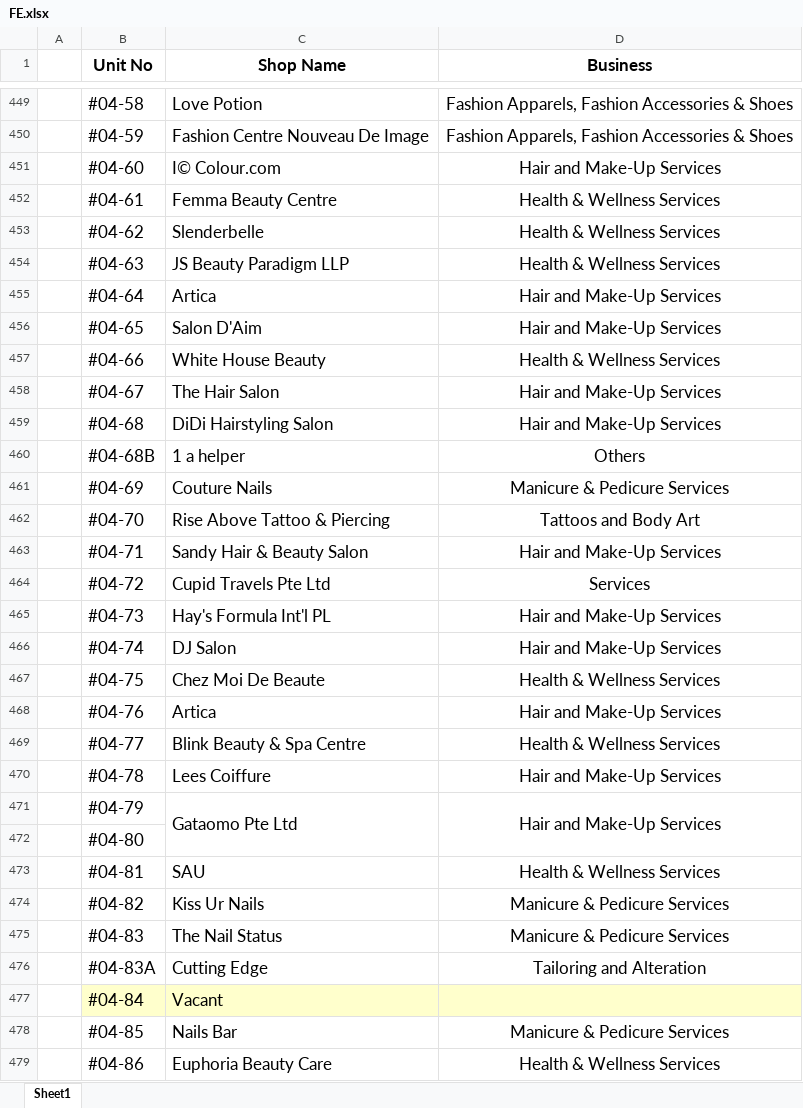
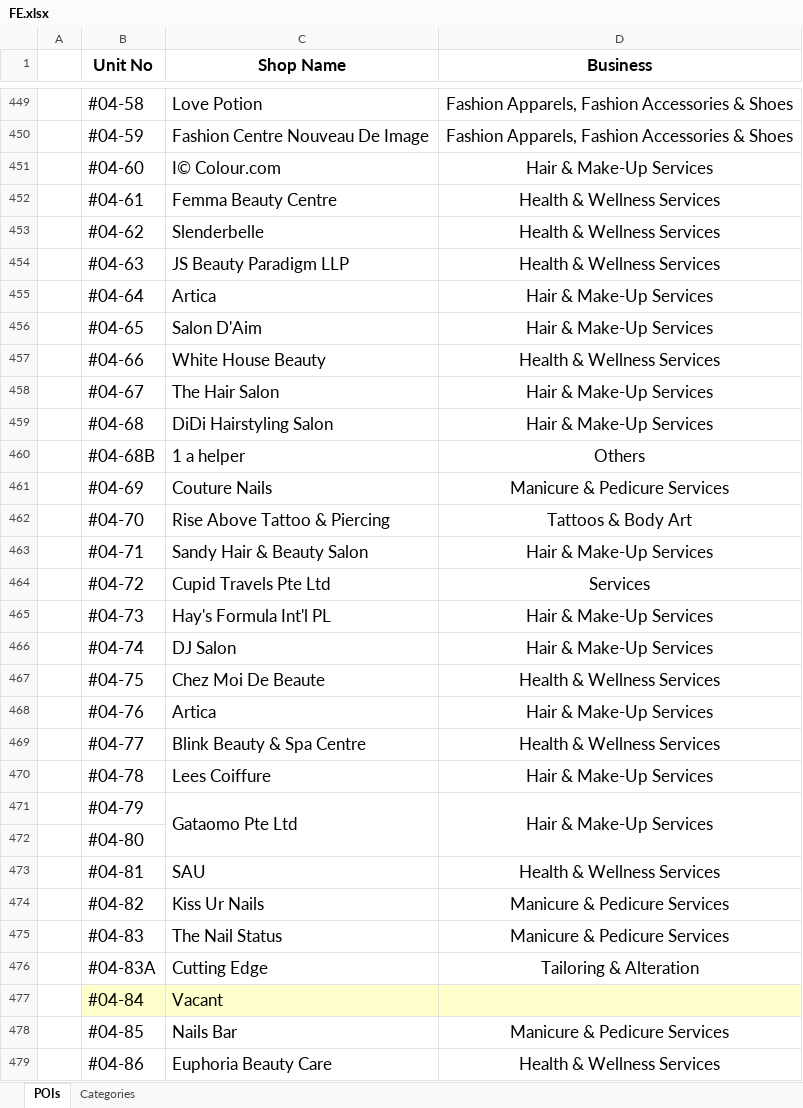
Before and after one commit to AdactiveSAS/project-importNode, an Excel workbook: data/FE/FE.xlsx, sheet POIs, drawn as a sheet; only a part is shown, gaps mark what is left out; values as stored, in another font and other column widths than the file's, no borders; the diff covers the shown part only; the diff names each change by its address in the sheet, - before the commit and + after, or states it on an @@ line.

```diff
--- a/data/FE/FE.xlsx (sheet POIs)
+++ b/data/FE/FE.xlsx (sheet POIs)
-sheet tab: Sheet1
+sheet tab: POIs
+sheet tab: Categories
-D451 (Business): Hair and Make-Up Services
+D451 (Business): Hair & Make-Up Services
-D455:D456 (Business): Hair and Make-Up Services
+D455:D456 (Business): Hair & Make-Up Services
-D458:D459 (Business): Hair and Make-Up Services
+D458:D459 (Business): Hair & Make-Up Services
-D462 (Business): Tattoos and Body Art
+D462 (Business): Tattoos & Body Art
-D463 (Business): Hair and Make-Up Services
+D463 (Business): Hair & Make-Up Services
-D465:D466 (Business): Hair and Make-Up Services
+D465:D466 (Business): Hair & Make-Up Services
-D468 (Business): Hair and Make-Up Services
+D468 (Business): Hair & Make-Up Services
-D470:D471 (Business): Hair and Make-Up Services
+D470:D471 (Business): Hair & Make-Up Services
-D476 (Business): Tailoring and Alteration
+D476 (Business): Tailoring & Alteration
```
Also changed, not shown: 110 edited cells elsewhere in this sheet, 3 other files.
